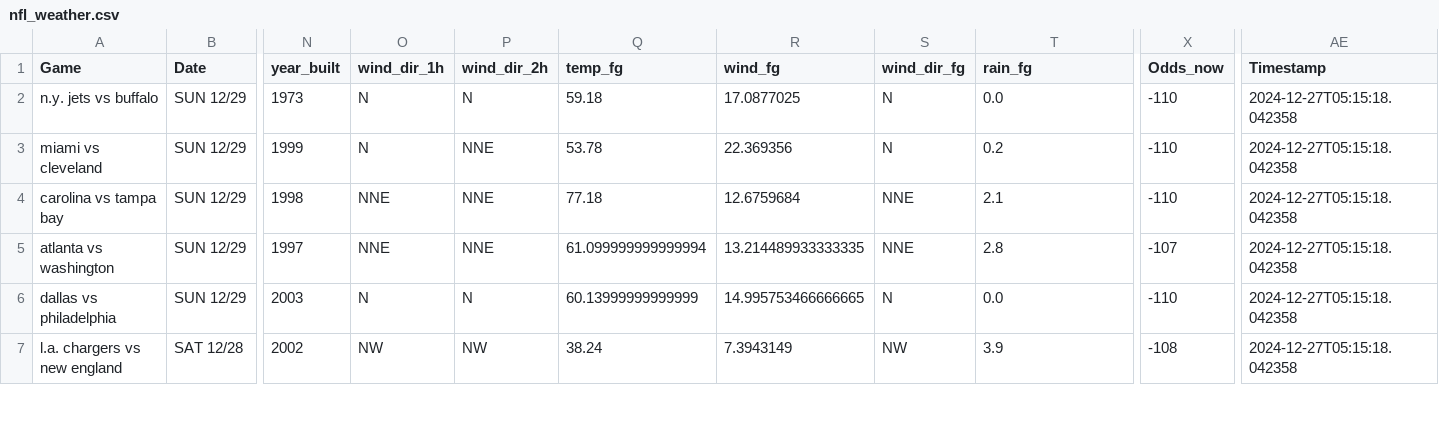
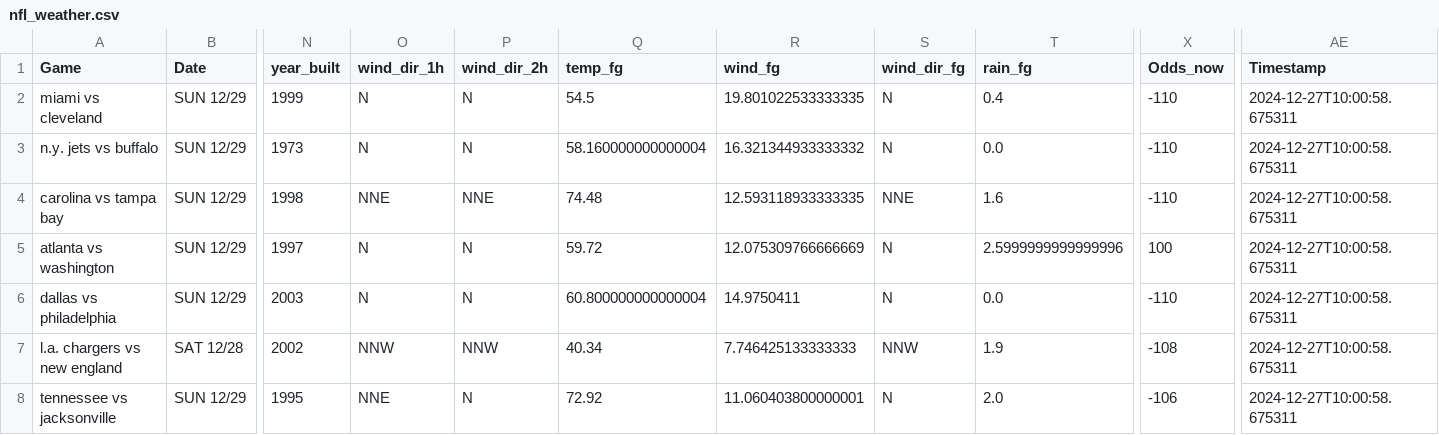
Before and after one commit to mslade50/football_weather, a CSV file: nfl_weather.csv, drawn as a sheet; only a part is shown, gaps mark what is left out; removed rows and columns are numbered as before the commit, all else as after; rows hold the shown columns only; the diff covers the shown part only; the diff names each change by its address in the sheet, - before the commit and + after, or states it on an @@ line.

Commit message:
Update nfl_weather.csv with Timestamp 2024-12-27T10:00:58.675311

```diff
--- a/nfl_weather.csv
+++ b/nfl_weather.csv
-row 2: n.y. jets vs buffalo | SUN 12/29 | 1973 | N | N | 59.18 | 17.0877025 | N | 0.0 | -110 | 2024-12-27T05:15:18.042358
-P2 (wind_dir_2h): NNE
+P2 (wind_dir_2h): N
-Q2 (temp_fg): 53.78
+Q2 (temp_fg): 54.5
-R2 (wind_fg): 22.369356
+R2 (wind_fg): 19.801022533333335
-T2 (rain_fg): 0.2
+T2 (rain_fg): 0.4
-AE2 (Timestamp): 2024-12-27T05:15:18.042358
+AE2 (Timestamp): 2024-12-27T10:00:58.675311
+row 3: n.y. jets vs buffalo | SUN 12/29 | 1973 | N | N | 58.160000000000004 | 16.321344933333332 | N | 0.0 | -110 | 2024-12-27T10:00:58.675311
-Q4 (temp_fg): 77.18
+Q4 (temp_fg): 74.48
-R4 (wind_fg): 12.6759684
+R4 (wind_fg): 12.593118933333335
-T4 (rain_fg): 2.1
+T4 (rain_fg): 1.6
-AE4:AE7 (Timestamp): 2024-12-27T05:15:18.042358
+AE4:AE7 (Timestamp): 2024-12-27T10:00:58.675311
-O5 (wind_dir_1h): NNE
+O5 (wind_dir_1h): N
-P5 (wind_dir_2h): NNE
+P5 (wind_dir_2h): N
-Q5 (temp_fg): 61.099999999999994
+Q5 (temp_fg): 59.72
-R5 (wind_fg): 13.214489933333335
+R5 (wind_fg): 12.075309766666669
-S5 (wind_dir_fg): NNE
+S5 (wind_dir_fg): N
-T5 (rain_fg): 2.8
+T5 (rain_fg): 2.5999999999999996
-X5 (Odds_now): -107
+X5 (Odds_now): 100
-Q6 (temp_fg): 60.13999999999999
+Q6 (temp_fg): 60.800000000000004
-R6 (wind_fg): 14.995753466666665
+R6 (wind_fg): 14.9750411
-O7 (wind_dir_1h): NW
+O7 (wind_dir_1h): NNW
-P7 (wind_dir_2h): NW
+P7 (wind_dir_2h): NNW
-Q7 (temp_fg): 38.24
+Q7 (temp_fg): 40.34
-R7 (wind_fg): 7.3943149
+R7 (wind_fg): 7.746425133333333
-S7 (wind_dir_fg): NW
+S7 (wind_dir_fg): NNW
-T7 (rain_fg): 3.9
+T7 (rain_fg): 1.9
+row 8: tennessee vs jacksonville | SUN 12/29 | 1995 | NNE | N | 72.92 | 11.060403800000001 | N | 2.0 | -106 | 2024-12-27T10:00:58.675311
```
Also changed, not shown: 1 removed row and 21 edited cells elsewhere in this file.
